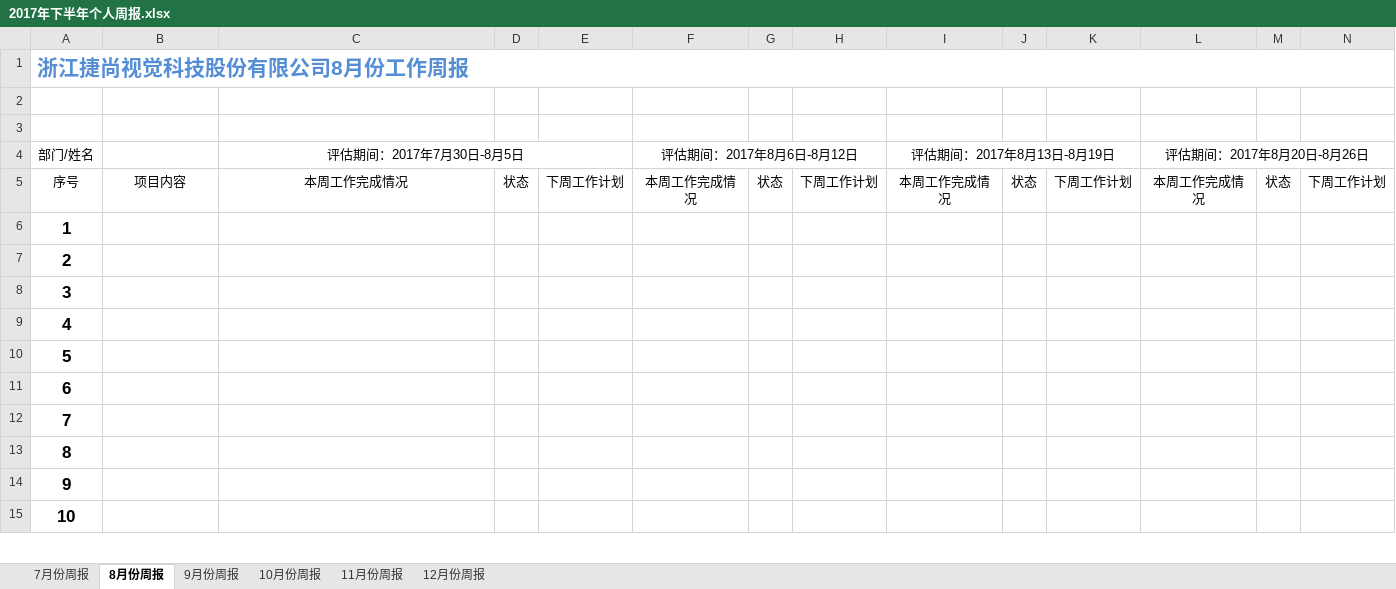
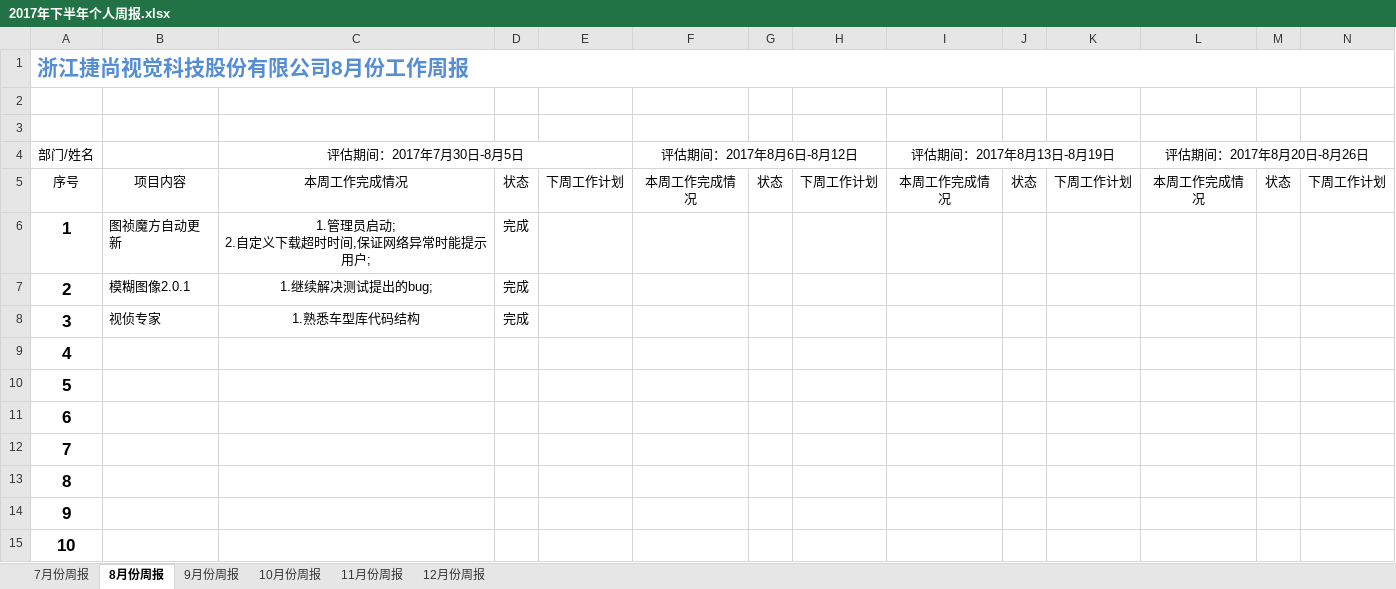
Before and after one commit to cailin0630/Docment, an Excel workbook: 2017年下半年个人周报.xlsx, sheet 8月份周报, drawn as a sheet; only a part is shown; values as stored, in another font and other column widths than the file's, no borders; charts and pictures not drawn; removed rows and columns are numbered as before the commit, all else as after; rows hold the shown columns only; ↵ is a line break in a cell; the diff names each change by its address in the sheet, - before the commit and + after, or states it on an @@ line.

Commit message:
update

```diff
--- a/2017年下半年个人周报.xlsx (sheet 8月份周报)
+++ b/2017年下半年个人周报.xlsx (sheet 8月份周报)
-row 6: 1
-row 7: 2
-row 8: 3
+row 6: 1 | 图祯魔方自动更新 | 1.管理员启动; ↵ 2.自定义下载超时时间,保证网络异常时能提示用户; | 完成
+row 7: 2 | 模糊图像2.0.1 | 1.继续解决测试提出的bug; | 完成
+row 8: 3 | 视侦专家 | 1.熟悉车型库代码结构 | 完成
```
